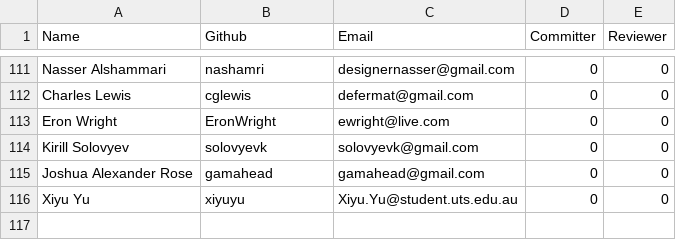
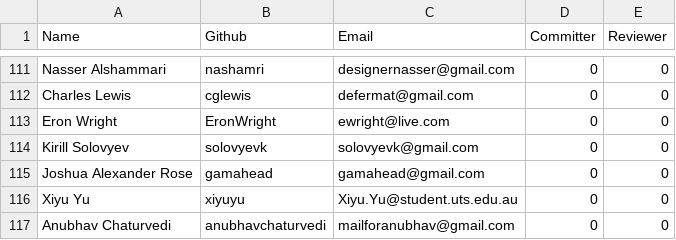
Before and after one commit to rhyolight/numenta.org, a CSV file: resources/contributors.csv, drawn as a sheet; only a part is shown, gaps mark what is left out.

Commit message:
Added contributor

```diff
--- a/resources/contributors.csv
+++ b/resources/contributors.csv
@@ -116 +116,2 @@ Joshua Alexander Rose,gamahead,gamahead@gmail.com,0,0
 Xiyu Yu,xiyuyu,Xiyu.Yu@student.uts.edu.au,0,0
+Anubhav Chaturvedi,anubhavchaturvedi,mailforanubhav@gmail.com,0,0
```
